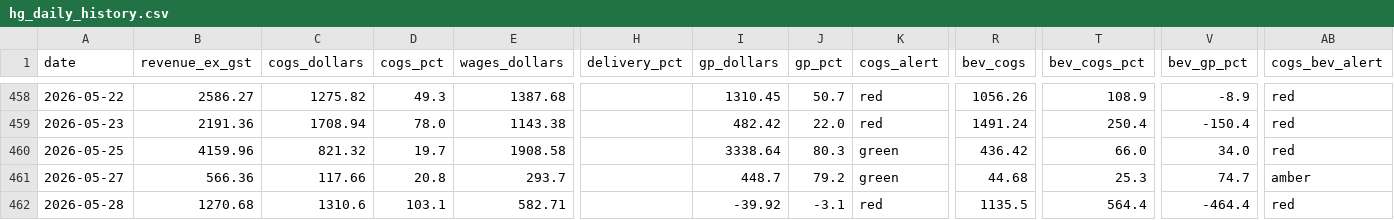
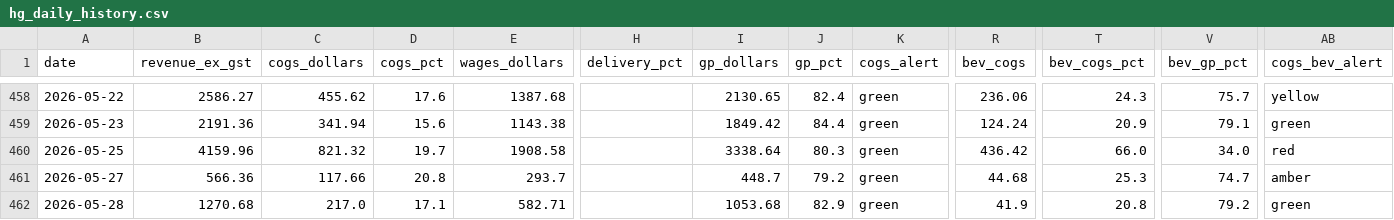
Before and after one commit to zakstowaway/mari-daily-reporting, a CSV file: data/hg_daily_history.csv, drawn as a sheet; only a part is shown, gaps mark what is left out; the diff covers the shown part only; the diff names each change by its address in the sheet, - before the commit and + after, or states it on an @@ line.

```diff
--- a/data/hg_daily_history.csv
+++ b/data/hg_daily_history.csv
-C458 (cogs_dollars): 1275.82
+C458 (cogs_dollars): 455.62
-D458 (cogs_pct): 49.3
+D458 (cogs_pct): 17.6
-I458 (gp_dollars): 1310.45
+I458 (gp_dollars): 2130.65
-J458 (gp_pct): 50.7
+J458 (gp_pct): 82.4
-K458:K459 (cogs_alert): red
+K458:K459 (cogs_alert): green
-R458 (bev_cogs): 1056.26
+R458 (bev_cogs): 236.06
-T458 (bev_cogs_pct): 108.9
+T458 (bev_cogs_pct): 24.3
-V458 (bev_gp_pct): -8.9
+V458 (bev_gp_pct): 75.7
-AB458 (cogs_bev_alert): red
+AB458 (cogs_bev_alert): yellow
-C459 (cogs_dollars): 1708.94
+C459 (cogs_dollars): 341.94
-D459 (cogs_pct): 78.0
+D459 (cogs_pct): 15.6
-I459 (gp_dollars): 482.42
+I459 (gp_dollars): 1849.42
-J459 (gp_pct): 22.0
+J459 (gp_pct): 84.4
-R459 (bev_cogs): 1491.24
+R459 (bev_cogs): 124.24
-T459 (bev_cogs_pct): 250.4
+T459 (bev_cogs_pct): 20.9
-V459 (bev_gp_pct): -150.4
+V459 (bev_gp_pct): 79.1
-AB459 (cogs_bev_alert): red
+AB459 (cogs_bev_alert): green
-C462 (cogs_dollars): 1310.6
+C462 (cogs_dollars): 217.0
-D462 (cogs_pct): 103.1
+D462 (cogs_pct): 17.1
-I462 (gp_dollars): -39.92
+I462 (gp_dollars): 1053.68
-J462 (gp_pct): -3.1
+J462 (gp_pct): 82.9
-K462 (cogs_alert): red
+K462 (cogs_alert): green
-R462 (bev_cogs): 1135.5
+R462 (bev_cogs): 41.9
-T462 (bev_cogs_pct): 564.4
+T462 (bev_cogs_pct): 20.8
-V462 (bev_gp_pct): -464.4
+V462 (bev_gp_pct): 79.2
-AB462 (cogs_bev_alert): red
+AB462 (cogs_bev_alert): green
```
Also changed, not shown: 124 edited cells elsewhere in this file.
